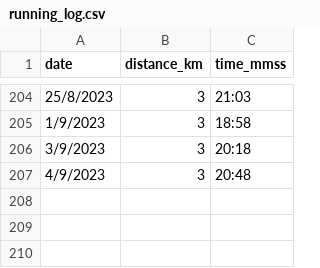
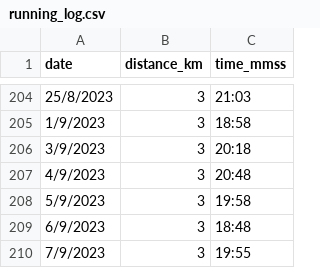
Before and after one commit to NaimJamalludin/running_log, a CSV file: running_log.csv, drawn as a sheet; only a part is shown, gaps mark what is left out.

Commit message:
Update running_log.csv

```diff
--- a/running_log.csv
+++ b/running_log.csv
@@ -207 +207,4 @@ date,distance_km,time_mmss
 4/9/2023,3,20:48
+5/9/2023,3,19:58
+6/9/2023,3,18:48
+7/9/2023,3,19:55
```
